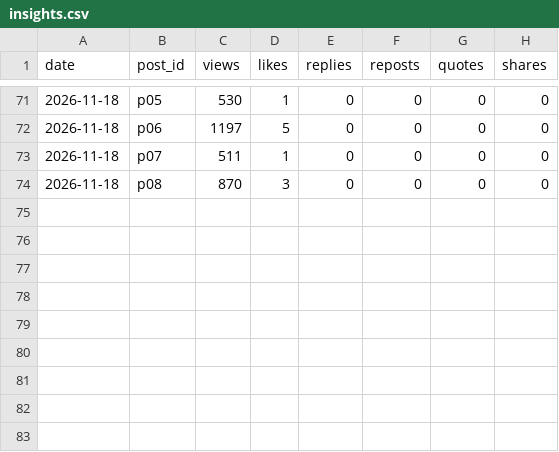
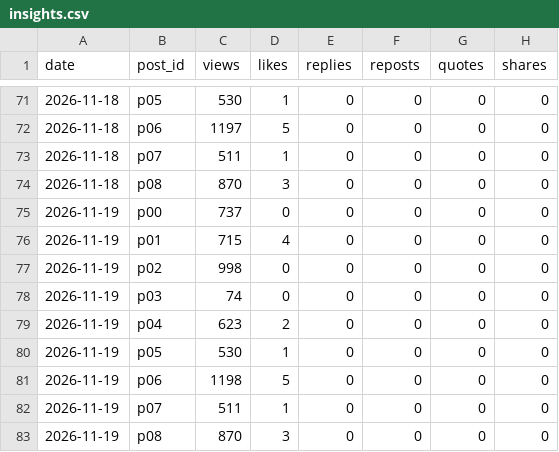
Before and after one commit to yusuke355/threads-bot, a CSV file: data/insights.csv, drawn as a sheet; only a part is shown, gaps mark what is left out; the diff names each change by its address in the sheet, - before the commit and + after, or states it on an @@ line.

Commit message:
insights

```diff
--- a/data/insights.csv
+++ b/data/insights.csv
+row 75: 2026-11-19 | p00 | 737 | 0 | 0 | 0 | 0 | 0
+row 76: 2026-11-19 | p01 | 715 | 4 | 0 | 0 | 0 | 0
+row 77: 2026-11-19 | p02 | 998 | 0 | 0 | 0 | 0 | 0
+row 78: 2026-11-19 | p03 | 74 | 0 | 0 | 0 | 0 | 0
+row 79: 2026-11-19 | p04 | 623 | 2 | 0 | 0 | 0 | 0
+row 80: 2026-11-19 | p05 | 530 | 1 | 0 | 0 | 0 | 0
+row 81: 2026-11-19 | p06 | 1198 | 5 | 0 | 0 | 0 | 0
+row 82: 2026-11-19 | p07 | 511 | 1 | 0 | 0 | 0 | 0
+row 83: 2026-11-19 | p08 | 870 | 3 | 0 | 0 | 0 | 0
```
Also changed, not shown: tenshoku/data/insights.csv.
